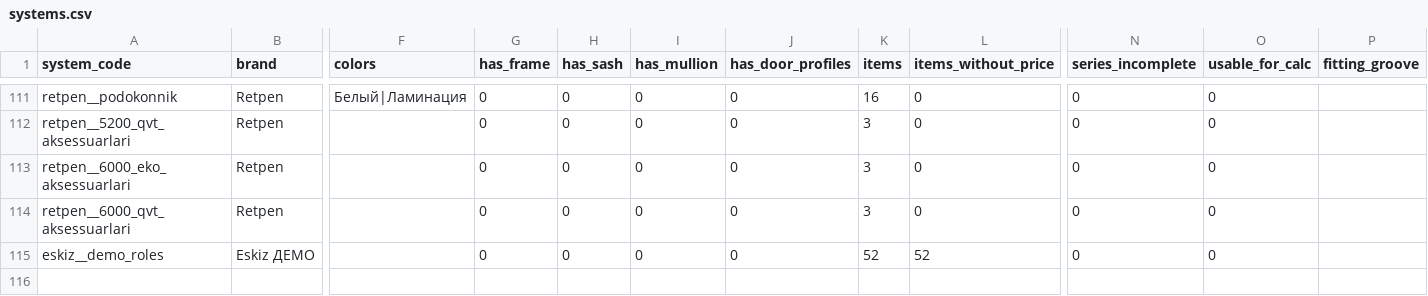
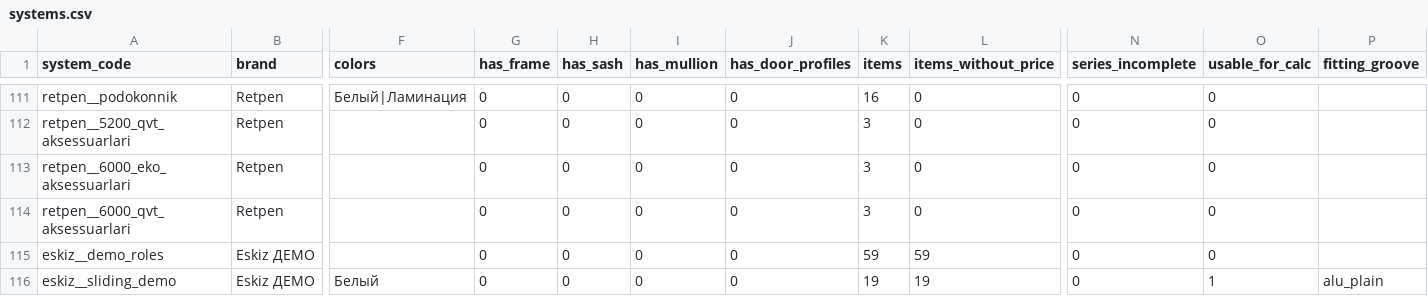
Before and after one commit to DaurovT/EskizAI, a CSV file: oyna_data/systems.csv, drawn as a sheet; only a part is shown, gaps mark what is left out; rows hold the shown columns only; the diff names each change by its address in the sheet, - before the commit and + after, or states it on an @@ line.

```diff
--- a/oyna_data/systems.csv
+++ b/oyna_data/systems.csv
-K115 (items): 52
+K115 (items): 59
-L115 (items_without_price): 52
+L115 (items_without_price): 59
+row 116: eskiz__sliding_demo | Eskiz ДЕМО | Белый | 0 | 0 | 0 | 0 | 19 | 19 | 0 | 1 | alu_plain
```
Also changed, not shown: oyna_data/demo_roles.csv, oyna_data/glass.csv, 31 other files.
